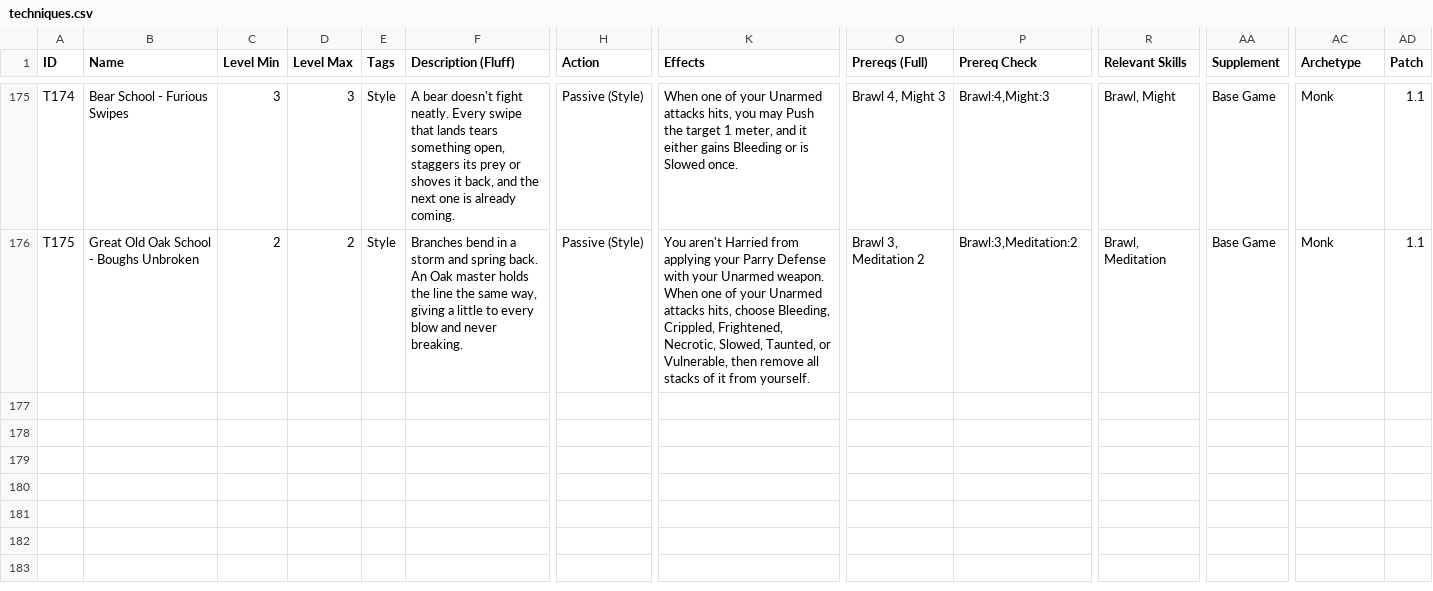
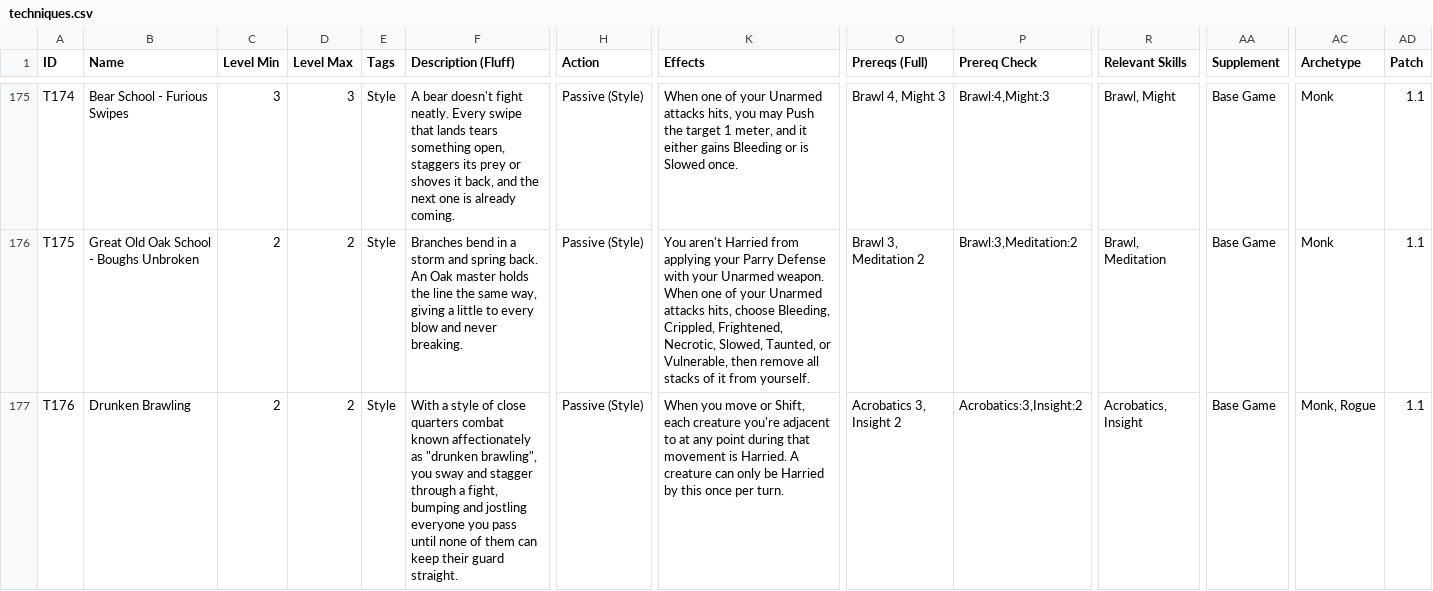
Before and after one commit to sessorach/flagonquest, a CSV file: scripts/techniques.csv, drawn as a sheet; only a part is shown, gaps mark what is left out; rows hold the shown columns only; the diff names each change by its address in the sheet, - before the commit and + after, or states it on an @@ line.

```diff
--- a/scripts/techniques.csv
+++ b/scripts/techniques.csv
+row 177: T176 | Drunken Brawling | 2 | 2 | Style | With a style of close quarters combat known affectionately as "drunken brawling", you sway and stagger through a fight, bumping and jostling everyone you pass until none of them can keep their guard straight. | Passive (Style) | When you move or Shift, each creature you're adjacent to at any point during that movement is Harried. A creature can only be Harried by this once per turn. | Acrobatics 3, Insight 2 | Acrobatics:3,Insight:2 | Acrobatics, Insight | Base Game | Monk, Rogue | 1.1
```
Also changed, not shown: 4 other files.
